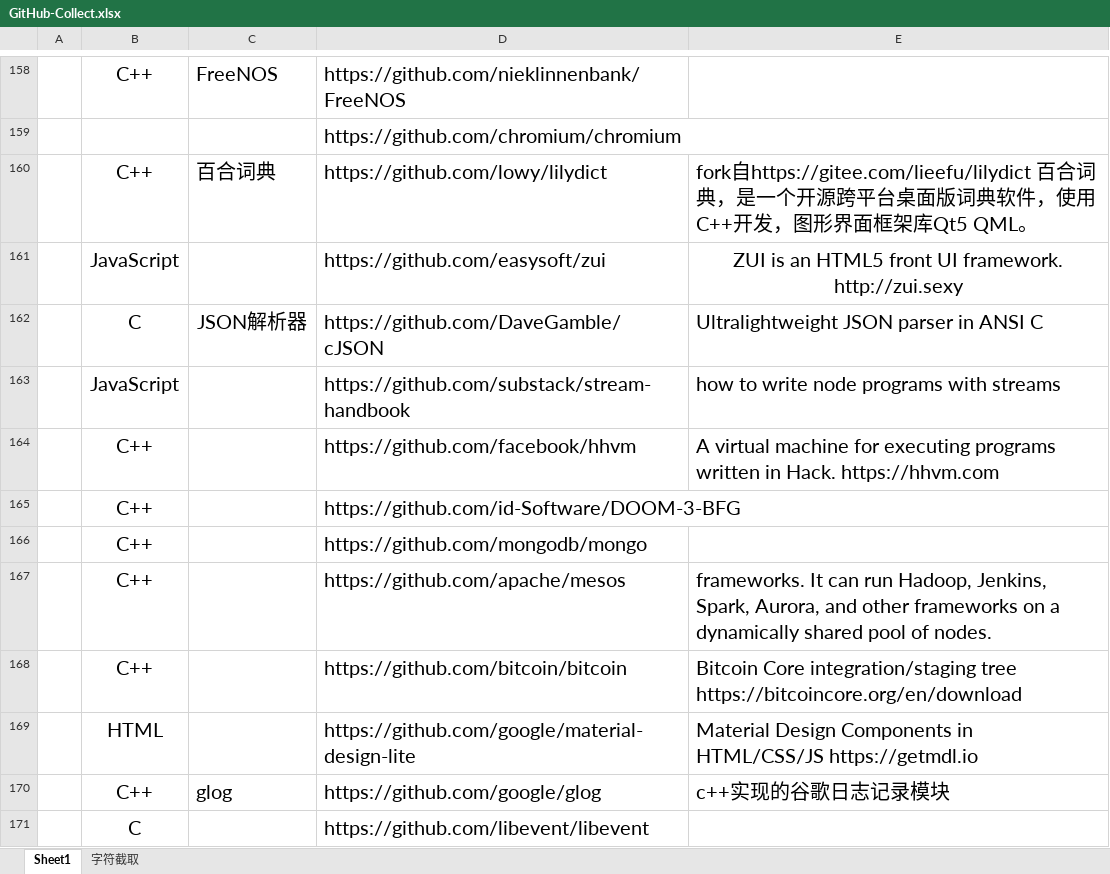
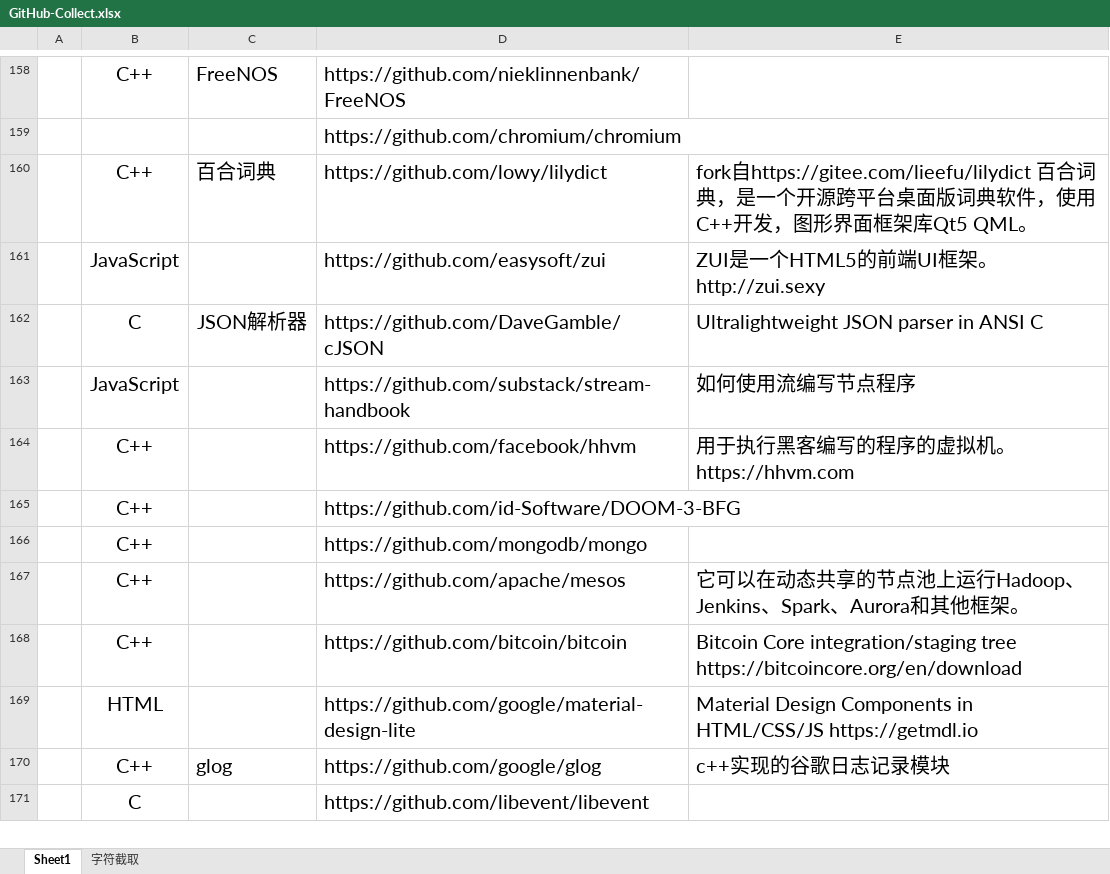
Before and after one commit to panduolra/GitHu-Collect, an Excel workbook: GitHub-Collect.xlsx, sheet Sheet1, drawn as a sheet; only a part is shown, gaps mark what is left out; values as stored, in another font and other column widths than the file's, no borders; the diff covers the shown part only; the diff names each change by its address in the sheet, - before the commit and + after, or states it on an @@ line.

Commit message:
add list 3/28

```diff
--- a/GitHub-Collect.xlsx (sheet Sheet1)
+++ b/GitHub-Collect.xlsx (sheet Sheet1)
-E161: ZUI is an HTML5 front UI framework. http://zui.sexy
+E161: ZUI是一个HTML5的前端UI框架。http://zui.sexy
-E161 alignment: center
+E161 alignment: left
-E163: how to write node programs with streams
+E163: 如何使用流编写节点程序
-E164: A virtual machine for executing programs written in Hack. https://hhvm.com
+E164: 用于执行黑客编写的程序的虚拟机。https://hhvm.com
-E167: frameworks. It can run Hadoop, Jenkins, Spark, Aurora, and other frameworks on a dynamically shared pool of nodes.
+E167: 它可以在动态共享的节点池上运行Hadoop、Jenkins、Spark、Aurora和其他框架。
```
Also changed, not shown: 4 added rows and 1 edited cell elsewhere in this sheet.
